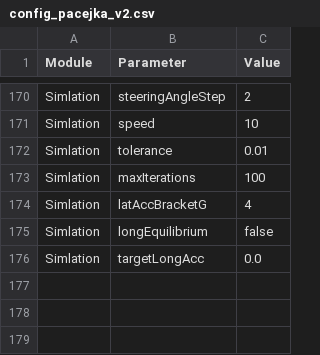
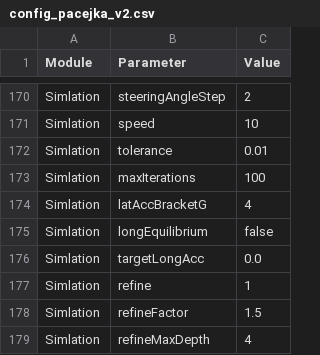
Before and after one commit to PGRacing-Team-Vehicle-Perfomance/laptime_simulator, a CSV file: config_pacejka_v2.csv, drawn as a sheet; only a part is shown, gaps mark what is left out.

Commit message:
densify the grid and make the coupled solver fast and symmetric (#80)
* densify the yaw moment grid by median-gap refinement in both isoline directions

* solve the coupled equilibrium with a Newton step and drop continuity seeding for independent points

```diff
--- a/config_pacejka_v2.csv
+++ b/config_pacejka_v2.csv
@@ -176 +176,4 @@ Simlation,longEquilibrium,false
 Simlation,targetLongAcc,0.0
+Simlation,refine,1
+Simlation,refineFactor,1.5
+Simlation,refineMaxDepth,4
```
Also changed, not shown: config_pacejka_v2_steering.csv, 6 other files.
